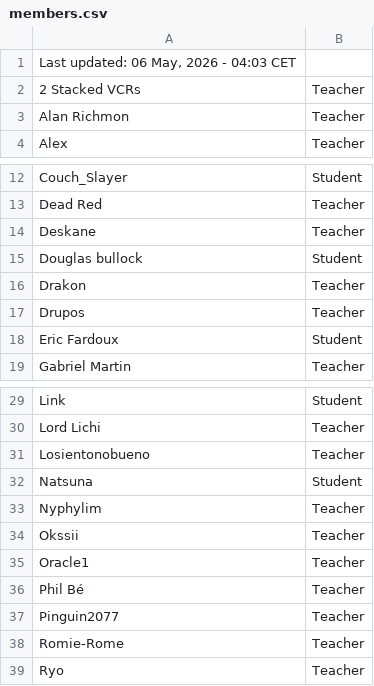
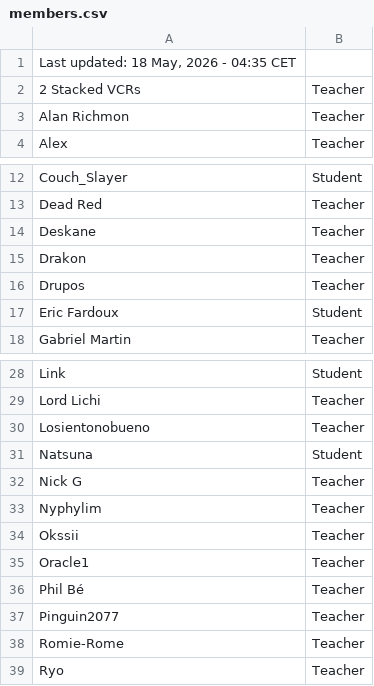
Before and after one commit to SuIT-pub/Mind-the-School, a CSV file: game/members.csv, drawn as a sheet; only a part is shown, gaps mark what is left out.

Commit message:
BOT:Updated members.csv

```diff
--- a/game/members.csv
+++ b/game/members.csv
@@ -1,2 +1,2 @@
-Last updated: 06 May, 2026 - 04:03 CET
+Last updated: 18 May, 2026 - 04:35 CET
 2 Stacked VCRs;Teacher
@@ -14,3 +14,2 @@ Dead Red;Teacher
 Deskane;Teacher
-Douglas bullock;Student
 Drakon;Teacher
@@ -32,2 +31,3 @@ Losientonobueno;Teacher
 Natsuna;Student
+Nick G;Teacher
 Nyphylim;Teacher
```
